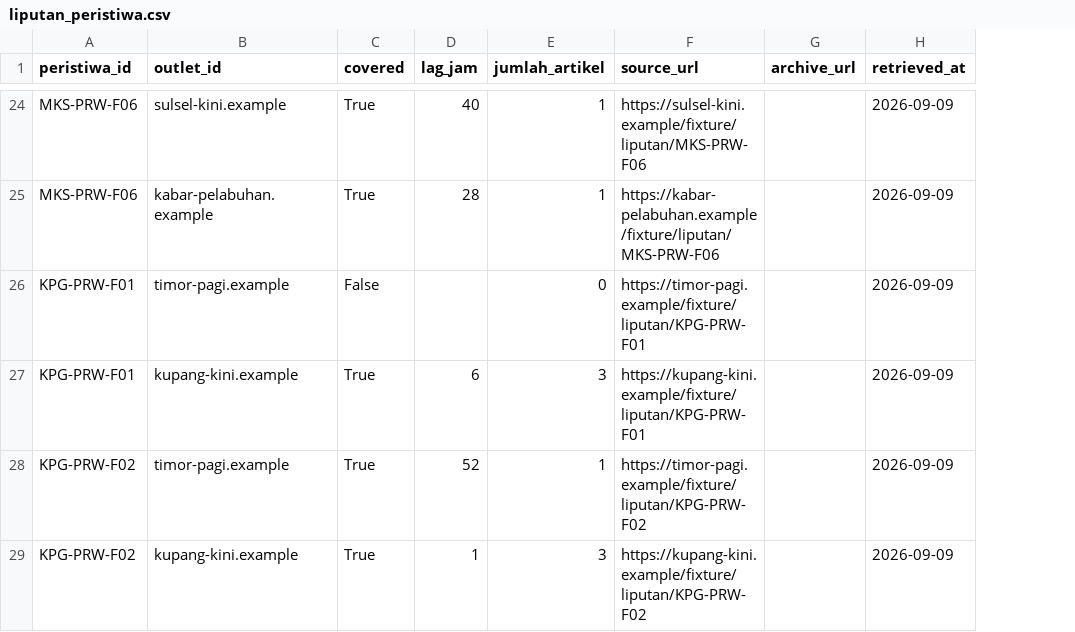
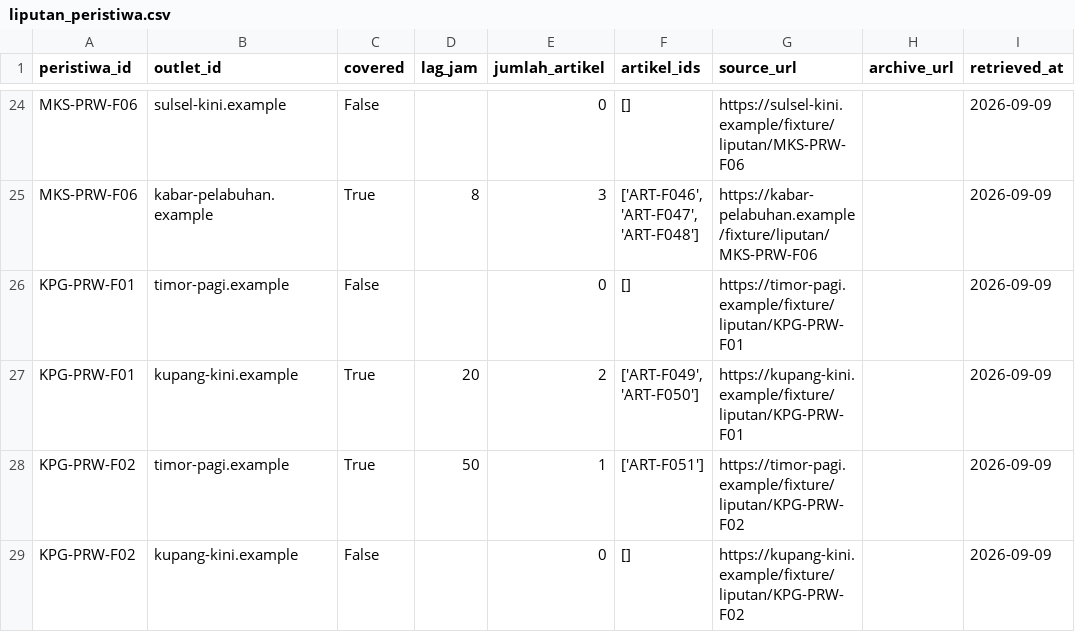
Before and after one commit to odripads/eppos-intel, a CSV file: data/csv/liputan_peristiwa.csv, drawn as a sheet; only a part is shown, gaps mark what is left out; the diff covers the shown part only; the diff names each change by its address in the sheet, - before the commit and + after, or states it on an @@ line.

```diff
--- a/data/csv/liputan_peristiwa.csv
+++ b/data/csv/liputan_peristiwa.csv
+column F (artikel_ids), rows 24-29: [] | ['ART-F046', 'ART-F047', 'ART-F048'] | [] | ['ART-F049', 'ART-F050'] | ['ART-F051'] | []
-C24 (covered): True
+C24 (covered): False
-D24 (lag_jam): 40
+D24 (lag_jam): (empty)
-E24 (jumlah_artikel): 1
+E24 (jumlah_artikel): 0
-D25 (lag_jam): 28
+D25 (lag_jam): 8
-E25 (jumlah_artikel): 1
+E25 (jumlah_artikel): 3
-D27 (lag_jam): 6
+D27 (lag_jam): 20
-E27 (jumlah_artikel): 3
+E27 (jumlah_artikel): 2
-D28 (lag_jam): 52
+D28 (lag_jam): 50
-C29 (covered): True
+C29 (covered): False
-D29 (lag_jam): 1
+D29 (lag_jam): (empty)
-E29 (jumlah_artikel): 3
+E29 (jumlah_artikel): 0
```
Also changed, not shown: 31 edited cells elsewhere in this file, data/csv/kontrak_media.csv, data/csv/metrik_mingguan.csv, 16 other files.
